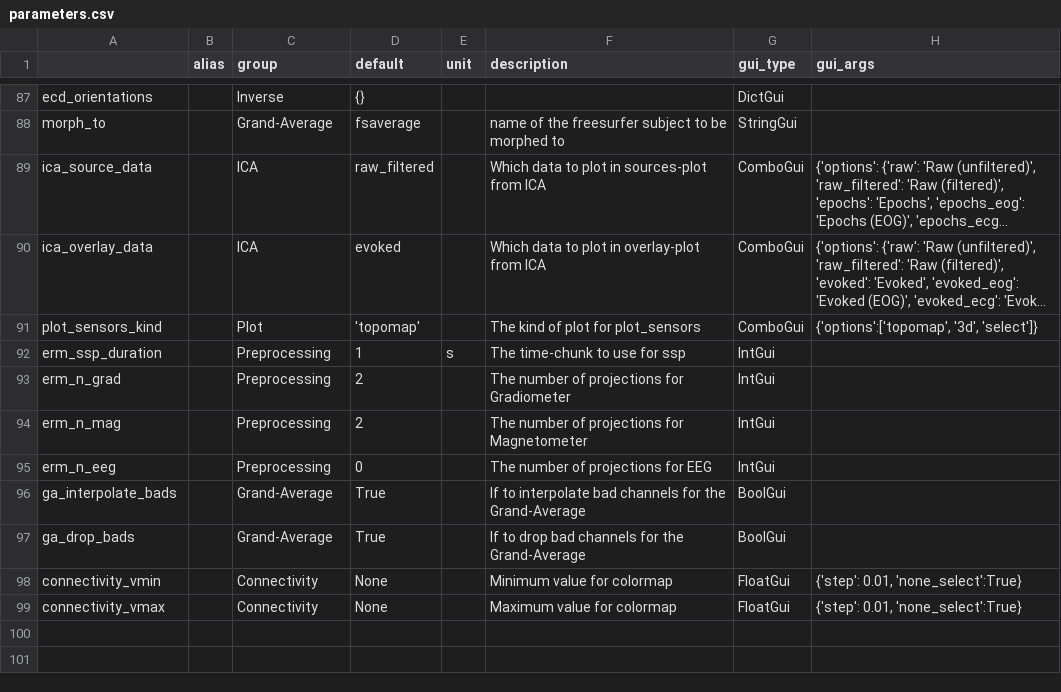
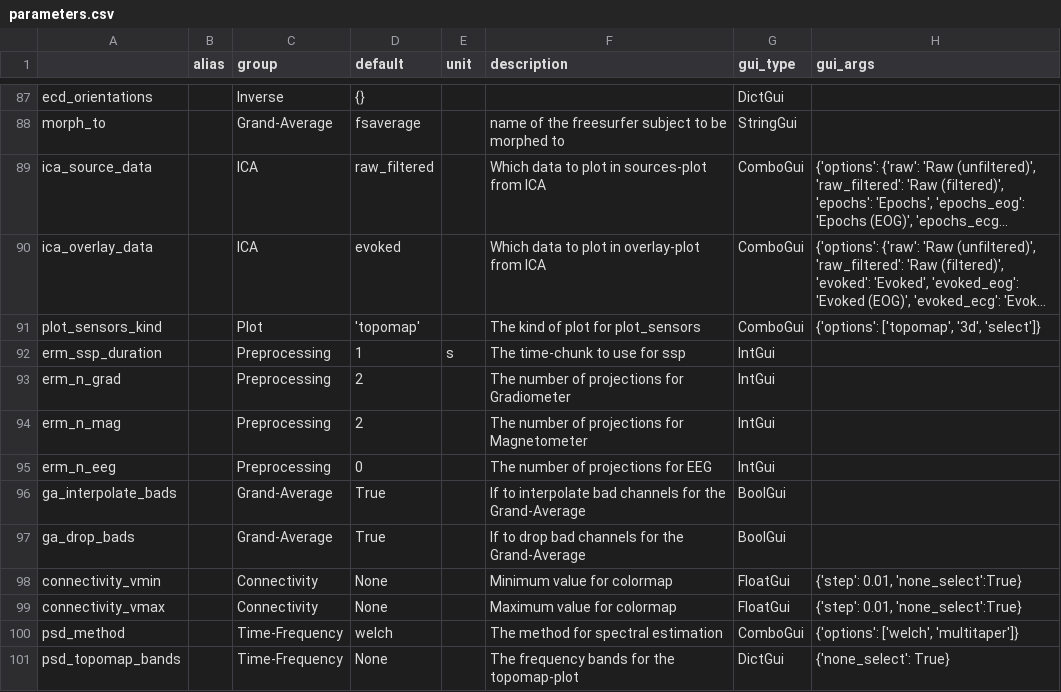
Before and after one commit to marsipu/mne-pipeline-hd, a CSV file: mne_pipeline_hd/extra/parameters.csv, drawn as a sheet; only a part is shown, gaps mark what is left out; long unchanged cells end in …; the diff names each change by its address in the sheet, - before the commit and + after, or states it on an @@ line.

```diff
--- a/mne_pipeline_hd/extra/parameters.csv
+++ b/mne_pipeline_hd/extra/parameters.csv
-H91 (gui_args): {'options':['topomap', '3d', 'select']}
+H91 (gui_args): {'options': ['topomap', '3d', 'select']}
+row 100: psd_method |  | Time-Frequency | welch |  | The method for spectral estimation | ComboGui | {'options': ['welch', 'multitaper']}
+row 101: psd_topomap_bands |  | Time-Frequency | None |  | The frequency bands for the topomap-plot | DictGui | {'none_select': True}
```
Also changed, not shown: mne_pipeline_hd/extra/functions.csv, 3 other files.
